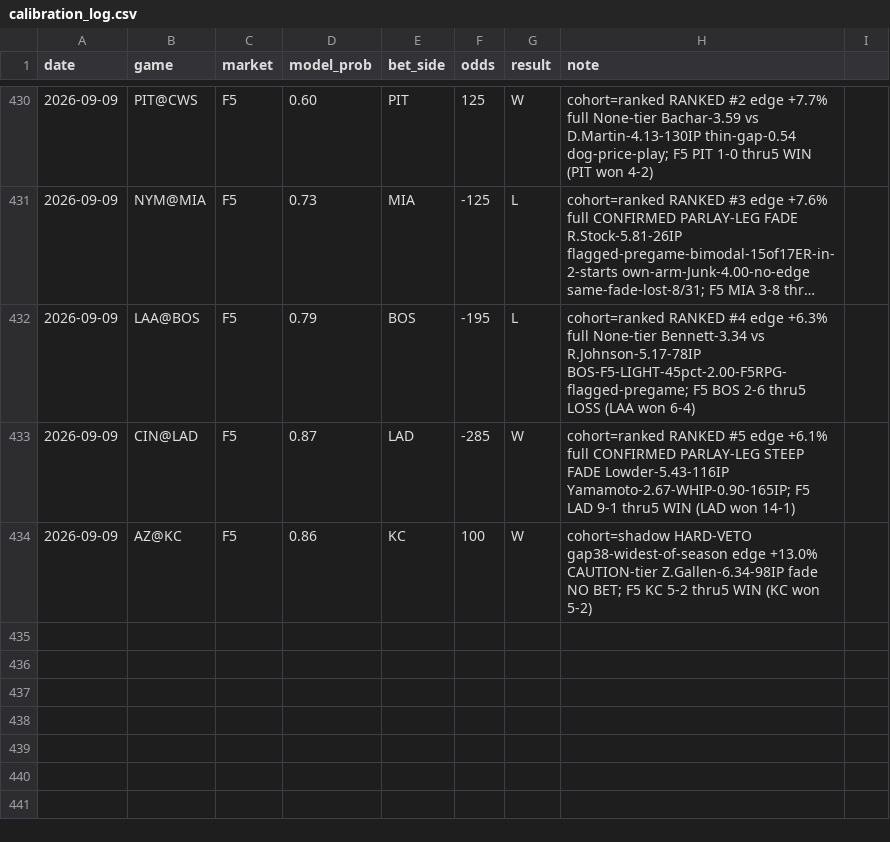
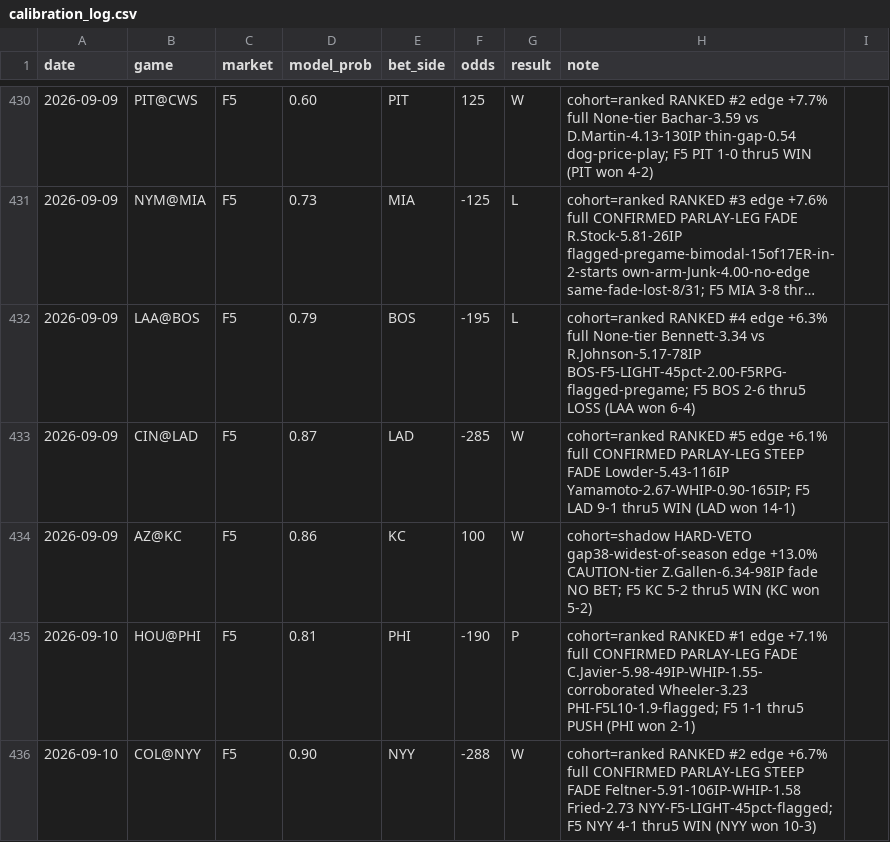
Before and after one commit to locodelamatacoco/sports-app1.1, a CSV file: mlb-f5/calibration_log.csv, drawn as a sheet; only a part is shown, gaps mark what is left out; long unchanged cells end in …; the diff names each change by its address in the sheet, - before the commit and + after, or states it on an @@ line.

```diff
--- a/mlb-f5/calibration_log.csv
+++ b/mlb-f5/calibration_log.csv
+row 435: 2026-09-10 | HOU@PHI | F5 | 0.81 | PHI | -190 | P | cohort=ranked RANKED #1 edge +7.1% full CONFIRMED PARLAY-LEG FADE C.Javier-5.98-49IP-WHIP-1.55-corroborated Wheeler-3.23 PHI-F5L10-1.9-flagged; F5 1-1 thru5 PUSH (PHI won 2-1)
+row 436: 2026-09-10 | COL@NYY | F5 | 0.90 | NYY | -288 | W | cohort=ranked RANKED #2 edge +6.7% full CONFIRMED PARLAY-LEG STEEP FADE Feltner-5.91-106IP-WHIP-1.58 Fried-2.73 NYY-F5-LIGHT-45pct-flagged; F5 NYY 4-1 thru5 WIN (NYY won 10-3)
```
Also changed, not shown: 1 other file.
